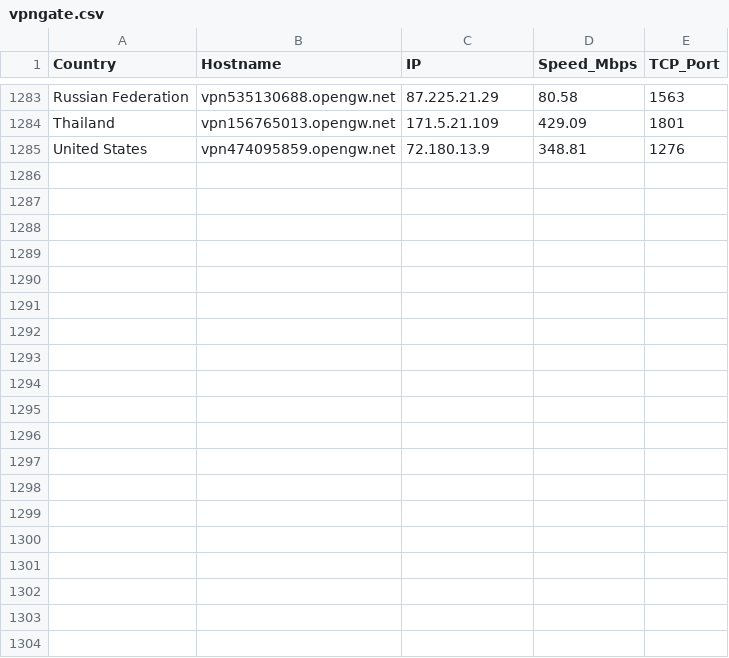
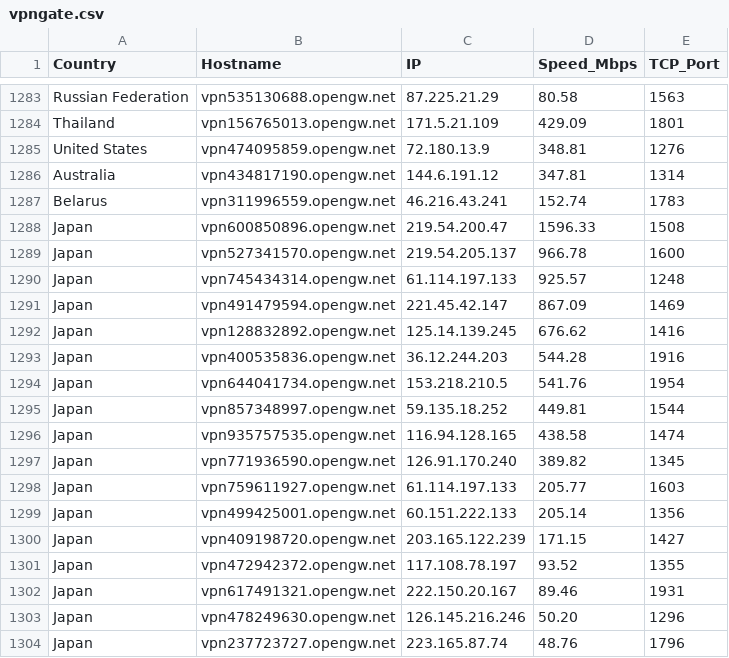
Before and after one commit to jmttoki/vpngate, a CSV file: vpngate.csv, drawn as a sheet; only a part is shown, gaps mark what is left out; the diff covers the shown part only; the diff names each change by its address in the sheet, - before the commit and + after, or states it on an @@ line.

```diff
--- a/vpngate.csv
+++ b/vpngate.csv
+row 1286: Australia | vpn434817190.opengw.net | 144.6.191.12 | 347.81 | 1314
+row 1287: Belarus | vpn311996559.opengw.net | 46.216.43.241 | 152.74 | 1783
+row 1288: Japan | vpn600850896.opengw.net | 219.54.200.47 | 1596.33 | 1508
+row 1289: Japan | vpn527341570.opengw.net | 219.54.205.137 | 966.78 | 1600
+row 1290: Japan | vpn745434314.opengw.net | 61.114.197.133 | 925.57 | 1248
+row 1291: Japan | vpn491479594.opengw.net | 221.45.42.147 | 867.09 | 1469
+row 1292: Japan | vpn128832892.opengw.net | 125.14.139.245 | 676.62 | 1416
+row 1293: Japan | vpn400535836.opengw.net | 36.12.244.203 | 544.28 | 1916
+row 1294: Japan | vpn644041734.opengw.net | 153.218.210.5 | 541.76 | 1954
+row 1295: Japan | vpn857348997.opengw.net | 59.135.18.252 | 449.81 | 1544
+row 1296: Japan | vpn935757535.opengw.net | 116.94.128.165 | 438.58 | 1474
+row 1297: Japan | vpn771936590.opengw.net | 126.91.170.240 | 389.82 | 1345
+row 1298: Japan | vpn759611927.opengw.net | 61.114.197.133 | 205.77 | 1603
+row 1299: Japan | vpn499425001.opengw.net | 60.151.222.133 | 205.14 | 1356
+row 1300: Japan | vpn409198720.opengw.net | 203.165.122.239 | 171.15 | 1427
+row 1301: Japan | vpn472942372.opengw.net | 117.108.78.197 | 93.52 | 1355
+row 1302: Japan | vpn617491321.opengw.net | 222.150.20.167 | 89.46 | 1931
+row 1303: Japan | vpn478249630.opengw.net | 126.145.216.246 | 50.20 | 1296
+row 1304: Japan | vpn237723727.opengw.net | 223.165.87.74 | 48.76 | 1796
```
Also changed, not shown: 21 added rows elsewhere in this file, vpngate_tested.csv, 6 other files.
